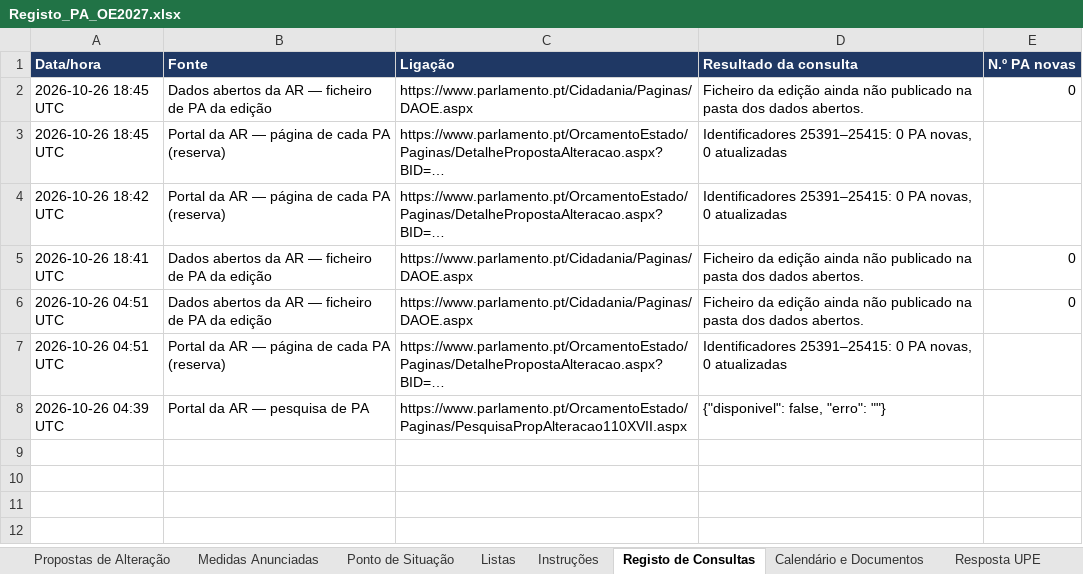
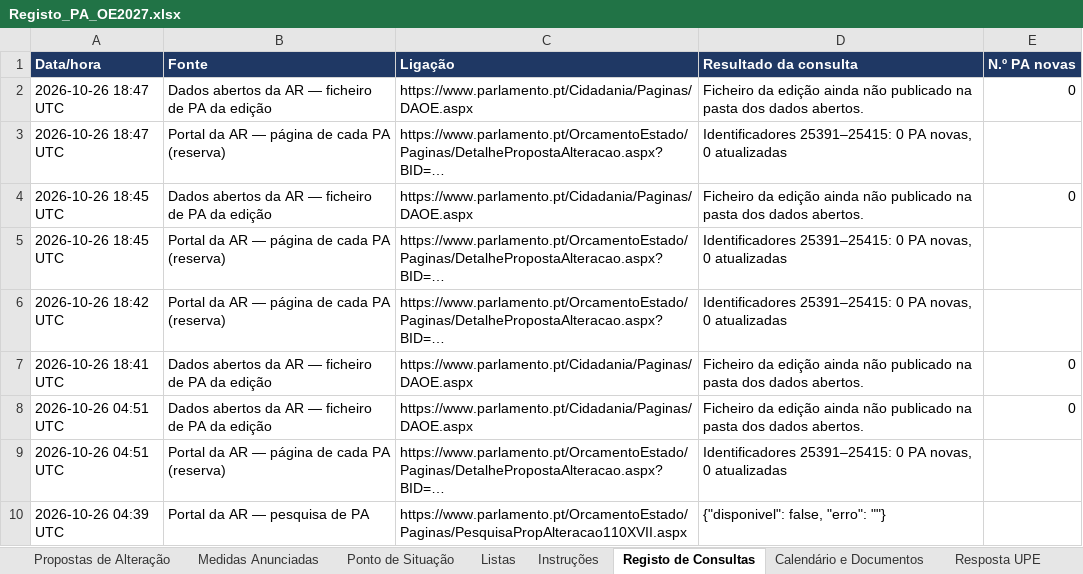
Before and after one commit to celine-mestre/oe2027-pa, an Excel workbook: docs/Registo_PA_OE2027.xlsx, sheet Registo de Consultas, drawn as a sheet; values as stored, in another font and other column widths than the file's, no borders; the diff names each change by its address in the sheet, - before the commit and + after, or states it on an @@ line.

```diff
--- a/docs/Registo_PA_OE2027.xlsx (sheet Registo de Consultas)
+++ b/docs/Registo_PA_OE2027.xlsx (sheet Registo de Consultas)
+row 2: 2026-10-26 18:47 UTC | Dados abertos da AR — ficheiro de PA da edição | https://www.parlamento.pt/Cidadania/Paginas/DAOE.aspx | Ficheiro da edição ainda não publicado na pasta dos dados abertos. | 0
+row 3: 2026-10-26 18:47 UTC | Portal da AR — página de cada PA (reserva) | https://www.parlamento.pt/OrcamentoEstado/Paginas/DetalhePropostaAlteracao.aspx?BID=… | Identificadores 25391–25415: 0 PA novas, 0 atualizadas
```
Also changed, not shown: sheet Resposta UPE, sheet Ponto de Situação, docs/Registo_PA_OE2026.xlsx, 4 other files.
